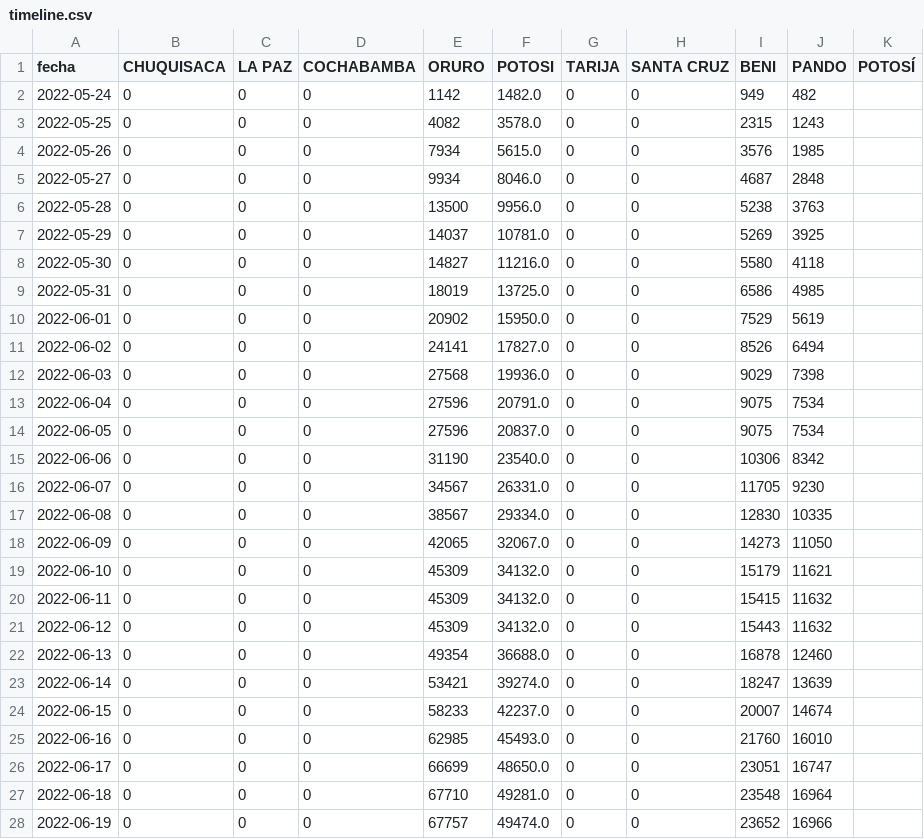
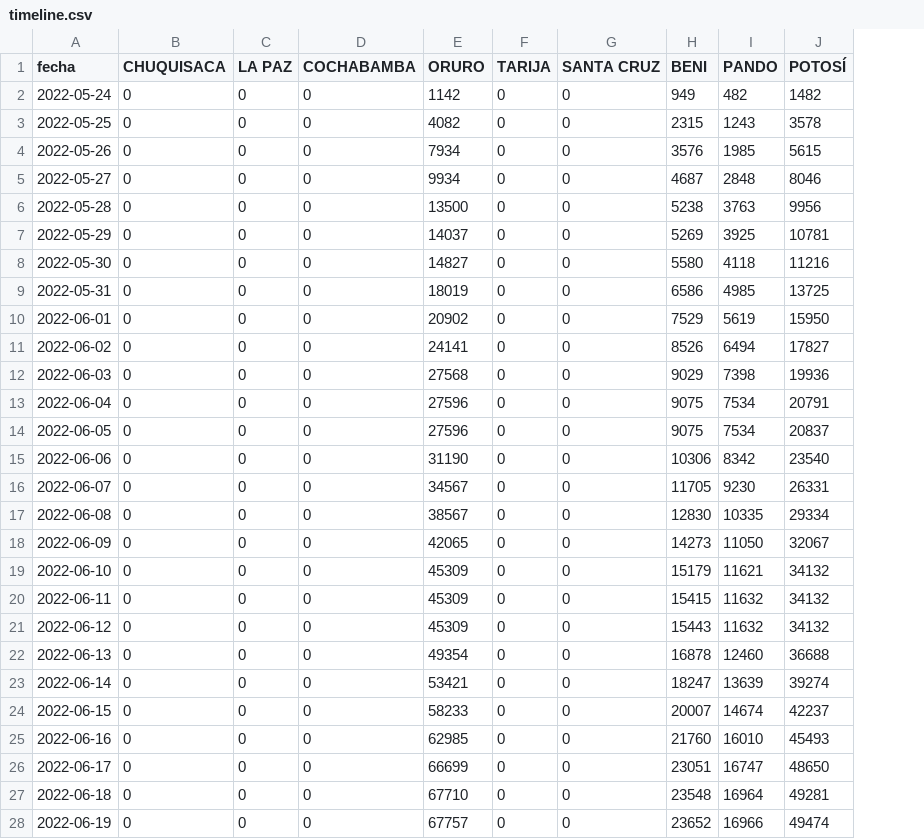
Before and after one commit to mauforonda/avance_censo, a CSV file: data/cartografia/timeline.csv, drawn as a sheet; only a part is shown; removed rows and columns are numbered as before the commit, all else as after; the diff covers the shown part only; the diff names each change by its address in the sheet, - before the commit and + after, or states it on an @@ line.

Commit message:
POTOSI -> POTOSÍ en timeline

```diff
--- a/data/cartografia/timeline.csv
+++ b/data/cartografia/timeline.csv
-column F (POTOSI), rows 2-28: 1482.0 | 3578.0 | 5615.0 | 8046.0 | 9956.0 | 10781.0 | 11216.0 | 13725.0 | 15950.0 | 17827.0 | 19936.0 | 20791.0 | 20837.0 | 23540.0 | 26331.0 | 29334.0 | 32067.0 | 34132.0 | 34132.0 | 34132.0 | 36688.0 | 39274.0 | 42237.0 | 45493.0 | 48650.0 | 49281.0 | 49474.0
-J2 (POTOSÍ): (empty)
+J2 (POTOSÍ): 1482
-J3 (POTOSÍ): (empty)
+J3 (POTOSÍ): 3578
-J4 (POTOSÍ): (empty)
+J4 (POTOSÍ): 5615
-J5 (POTOSÍ): (empty)
+J5 (POTOSÍ): 8046
-J6 (POTOSÍ): (empty)
+J6 (POTOSÍ): 9956
-J7 (POTOSÍ): (empty)
+J7 (POTOSÍ): 10781
-J8 (POTOSÍ): (empty)
+J8 (POTOSÍ): 11216
-J9 (POTOSÍ): (empty)
+J9 (POTOSÍ): 13725
-J10 (POTOSÍ): (empty)
+J10 (POTOSÍ): 15950
-J11 (POTOSÍ): (empty)
+J11 (POTOSÍ): 17827
-J12 (POTOSÍ): (empty)
+J12 (POTOSÍ): 19936
-J13 (POTOSÍ): (empty)
+J13 (POTOSÍ): 20791
-J14 (POTOSÍ): (empty)
+J14 (POTOSÍ): 20837
-J15 (POTOSÍ): (empty)
+J15 (POTOSÍ): 23540
-J16 (POTOSÍ): (empty)
+J16 (POTOSÍ): 26331
-J17 (POTOSÍ): (empty)
+J17 (POTOSÍ): 29334
-J18 (POTOSÍ): (empty)
+J18 (POTOSÍ): 32067
-J19:J21 (POTOSÍ): (empty)
+J19:J21 (POTOSÍ): 34132
-J22 (POTOSÍ): (empty)
+J22 (POTOSÍ): 36688
-J23 (POTOSÍ): (empty)
+J23 (POTOSÍ): 39274
-J24 (POTOSÍ): (empty)
+J24 (POTOSÍ): 42237
-J25 (POTOSÍ): (empty)
+J25 (POTOSÍ): 45493
-J26 (POTOSÍ): (empty)
+J26 (POTOSÍ): 48650
-J27 (POTOSÍ): (empty)
+J27 (POTOSÍ): 49281
-J28 (POTOSÍ): (empty)
+J28 (POTOSÍ): 49474
```
Also changed, not shown: 115 edited cells elsewhere in this file.
